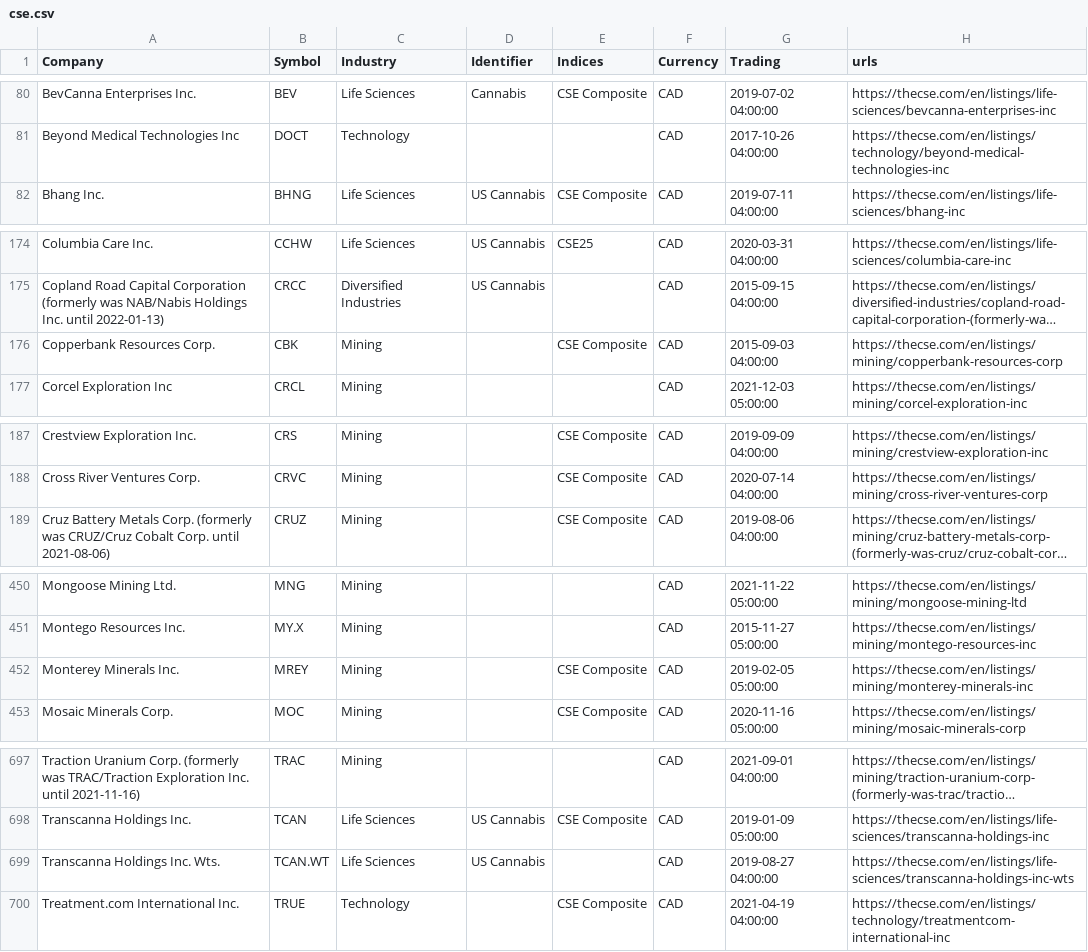
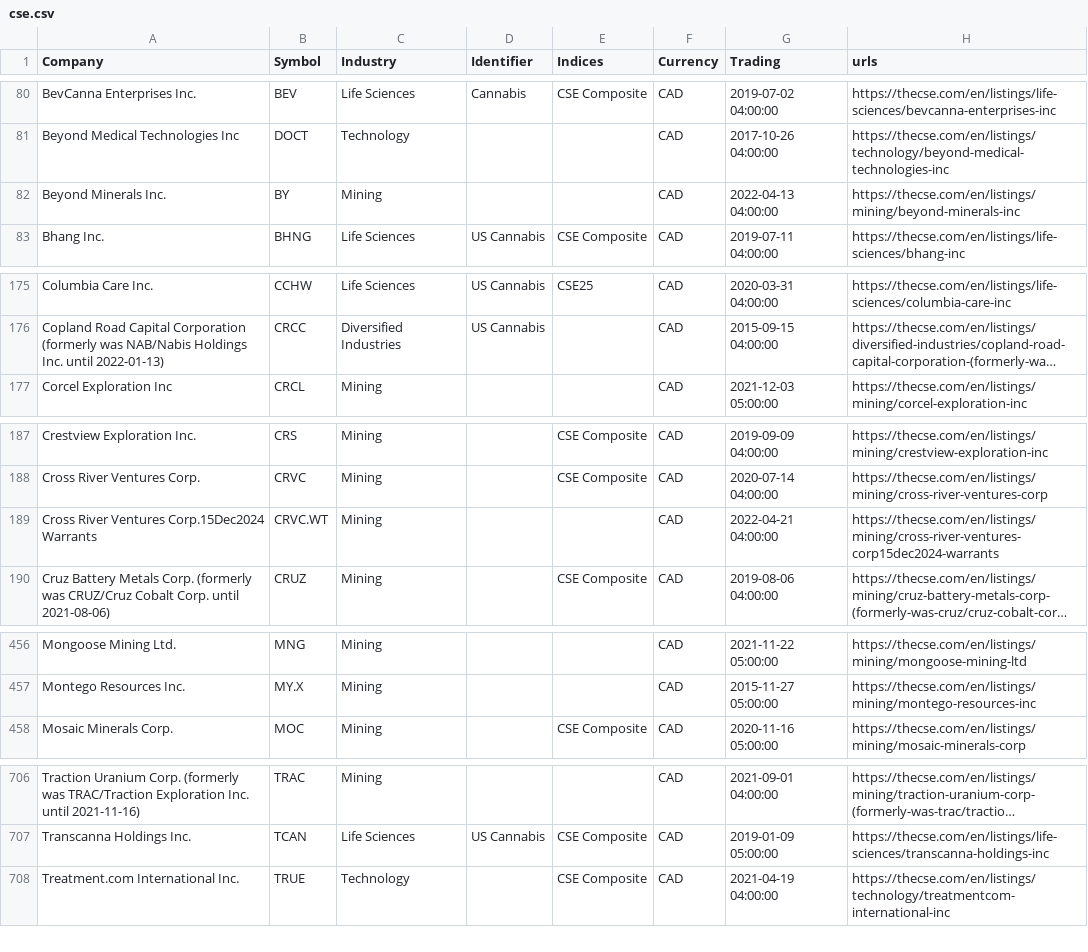
Before and after one commit to FriendlyUser/cad_tickers_list, a CSV file: latest/cse.csv, drawn as a sheet; only a part is shown, gaps mark what is left out; long unchanged cells end in …; removed rows and columns are numbered as before the commit, all else as after; the diff covers the shown part only; the diff names each change by its address in the sheet, - before the commit and + after, or states it on an @@ line.

```diff
--- a/latest/cse.csv
+++ b/latest/cse.csv
+row 82: Beyond Minerals Inc. | BY | Mining |  |  | CAD | 2022-04-13 04:00:00 | https://thecse.com/en/listings/mining/beyond-minerals-inc
-row 176: Copperbank Resources Corp. | CBK | Mining |  | CSE Composite | CAD | 2015-09-03 04:00:00 | https://thecse.com/en/listings/mining/copperbank-resources-corp
+row 189: Cross River Ventures Corp.15Dec2024 Warrants | CRVC.WT | Mining |  |  | CAD | 2022-04-21 04:00:00 | https://thecse.com/en/listings/mining/cross-river-ventures-corp15dec2024-warrants
-row 452: Monterey Minerals Inc. | MREY | Mining |  | CSE Composite | CAD | 2019-02-05 05:00:00 | https://thecse.com/en/listings/mining/monterey-minerals-inc
-row 699: Transcanna Holdings Inc. Wts. | TCAN.WT | Life Sciences | US Cannabis |  | CAD | 2019-08-27 04:00:00 | https://thecse.com/en/listings/life-sciences/transcanna-holdings-inc-wts
```
Also changed, not shown: 14 added rows, 7 removed rows and 27 edited cells elsewhere in this file, 30 other files.
